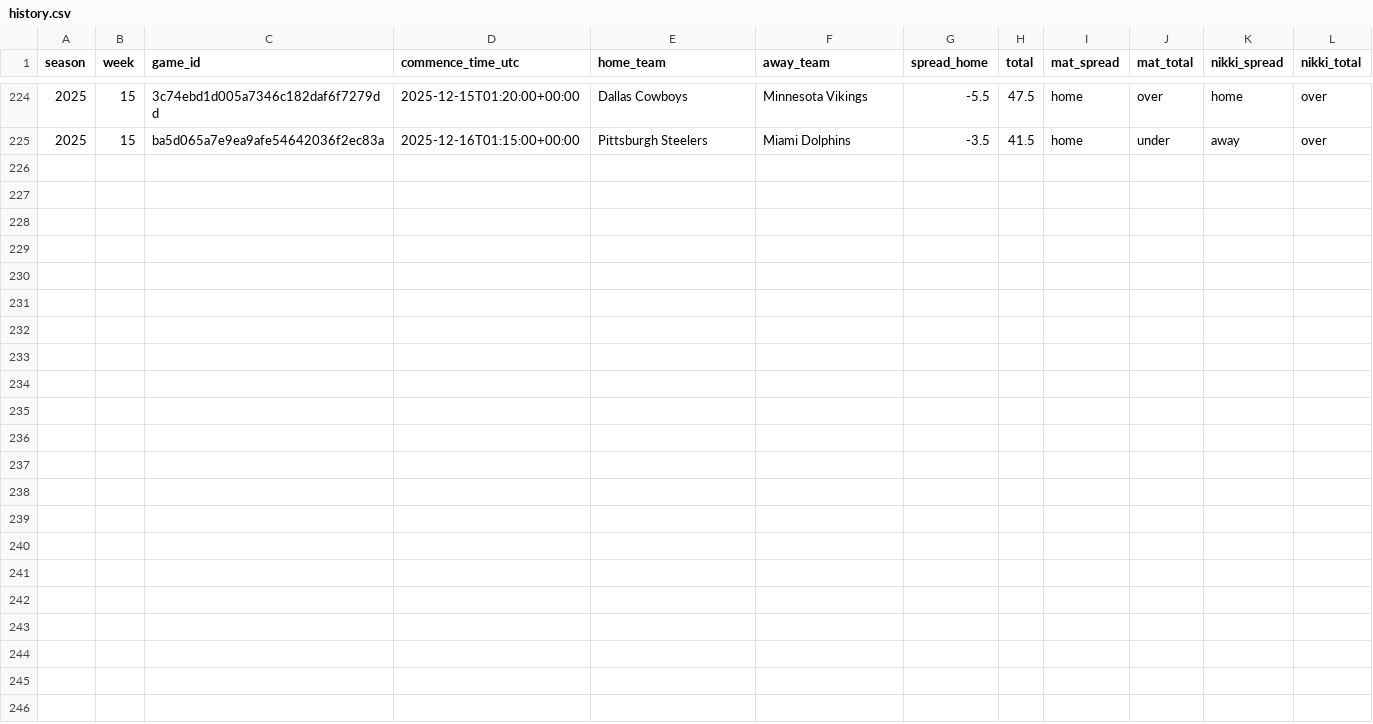
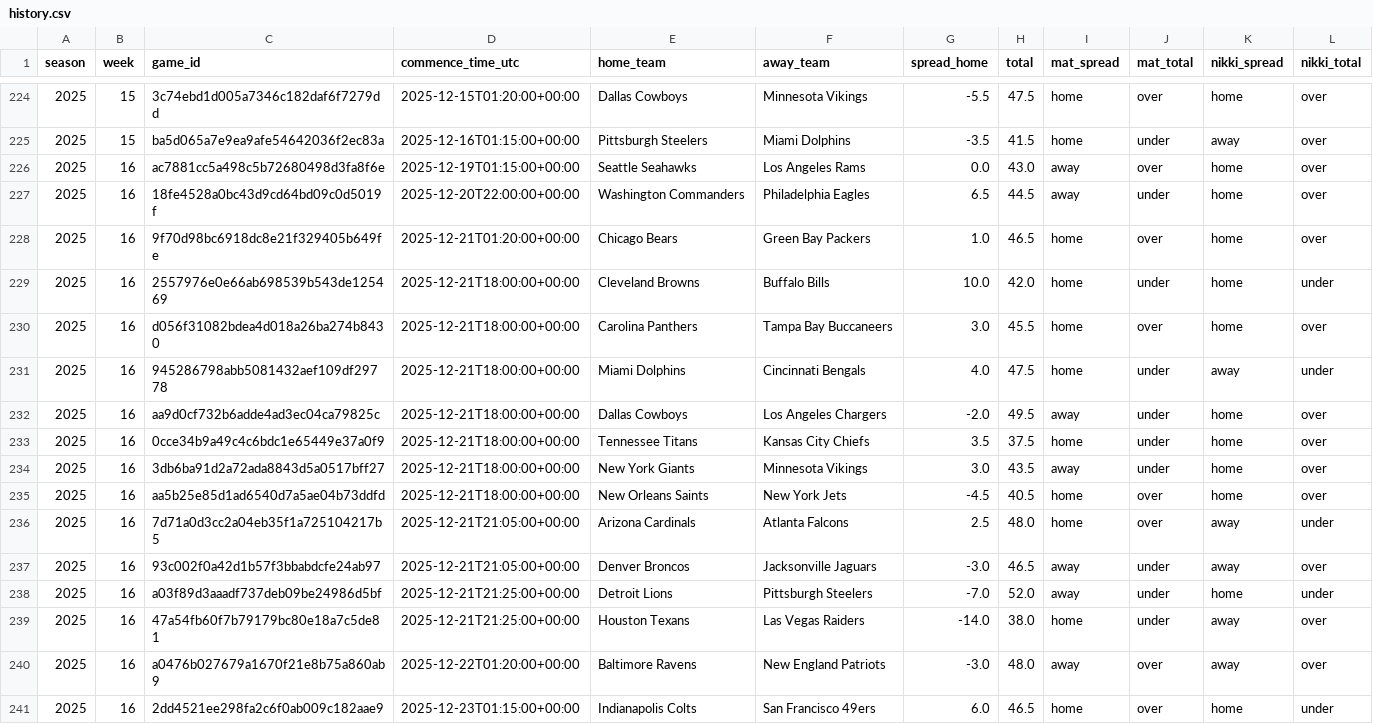
Before and after one commit to Clownworldenjoyer76/nikki_and_mat_bets, a CSV file: docs/data/picks/history.csv, drawn as a sheet; only a part is shown, gaps mark what is left out; the diff names each change by its address in the sheet, - before the commit and + after, or states it on an @@ line.

```diff
--- a/docs/data/picks/history.csv
+++ b/docs/data/picks/history.csv
+row 226: 2025 | 16 | ac7881cc5a498c5b72680498d3fa8f6e | 2025-12-19T01:15:00+00:00 | Seattle Seahawks | Los Angeles Rams | 0.0 | 43.0 | away | over | home | over
+row 227: 2025 | 16 | 18fe4528a0bc43d9cd64bd09c0d5019f | 2025-12-20T22:00:00+00:00 | Washington Commanders | Philadelphia Eagles | 6.5 | 44.5 | away | under | home | over
+row 228: 2025 | 16 | 9f70d98bc6918dc8e21f329405b649fe | 2025-12-21T01:20:00+00:00 | Chicago Bears | Green Bay Packers | 1.0 | 46.5 | home | over | home | over
+row 229: 2025 | 16 | 2557976e0e66ab698539b543de125469 | 2025-12-21T18:00:00+00:00 | Cleveland Browns | Buffalo Bills | 10.0 | 42.0 | home | under | home | under
+row 230: 2025 | 16 | d056f31082bdea4d018a26ba274b8430 | 2025-12-21T18:00:00+00:00 | Carolina Panthers | Tampa Bay Buccaneers | 3.0 | 45.5 | home | over | home | over
+row 231: 2025 | 16 | 945286798abb5081432aef109df29778 | 2025-12-21T18:00:00+00:00 | Miami Dolphins | Cincinnati Bengals | 4.0 | 47.5 | home | under | away | under
+row 232: 2025 | 16 | aa9d0cf732b6adde4ad3ec04ca79825c | 2025-12-21T18:00:00+00:00 | Dallas Cowboys | Los Angeles Chargers | -2.0 | 49.5 | away | under | home | over
+row 233: 2025 | 16 | 0cce34b9a49c4c6bdc1e65449e37a0f9 | 2025-12-21T18:00:00+00:00 | Tennessee Titans | Kansas City Chiefs | 3.5 | 37.5 | home | under | home | over
+row 234: 2025 | 16 | 3db6ba91d2a72ada8843d5a0517bff27 | 2025-12-21T18:00:00+00:00 | New York Giants | Minnesota Vikings | 3.0 | 43.5 | away | under | home | over
+row 235: 2025 | 16 | aa5b25e85d1ad6540d7a5ae04b73ddfd | 2025-12-21T18:00:00+00:00 | New Orleans Saints | New York Jets | -4.5 | 40.5 | home | over | home | over
+row 236: 2025 | 16 | 7d71a0d3cc2a04eb35f1a725104217b5 | 2025-12-21T21:05:00+00:00 | Arizona Cardinals | Atlanta Falcons | 2.5 | 48.0 | home | over | away | under
+row 237: 2025 | 16 | 93c002f0a42d1b57f3bbabdcfe24ab97 | 2025-12-21T21:05:00+00:00 | Denver Broncos | Jacksonville Jaguars | -3.0 | 46.5 | away | under | away | over
+row 238: 2025 | 16 | a03f89d3aaadf737deb09be24986d5bf | 2025-12-21T21:25:00+00:00 | Detroit Lions | Pittsburgh Steelers | -7.0 | 52.0 | away | under | home | under
+row 239: 2025 | 16 | 47a54fb60f7b79179bc80e18a7c5de81 | 2025-12-21T21:25:00+00:00 | Houston Texans | Las Vegas Raiders | -14.0 | 38.0 | home | under | away | over
+row 240: 2025 | 16 | a0476b027679a1670f21e8b75a860ab9 | 2025-12-22T01:20:00+00:00 | Baltimore Ravens | New England Patriots | -3.0 | 48.0 | away | over | away | over
+row 241: 2025 | 16 | 2dd4521ee298fa2c6f0ab009c182aae9 | 2025-12-23T01:15:00+00:00 | Indianapolis Colts | San Francisco 49ers | 6.0 | 46.5 | home | over | home | under
```
Also changed, not shown: 1 other file.
